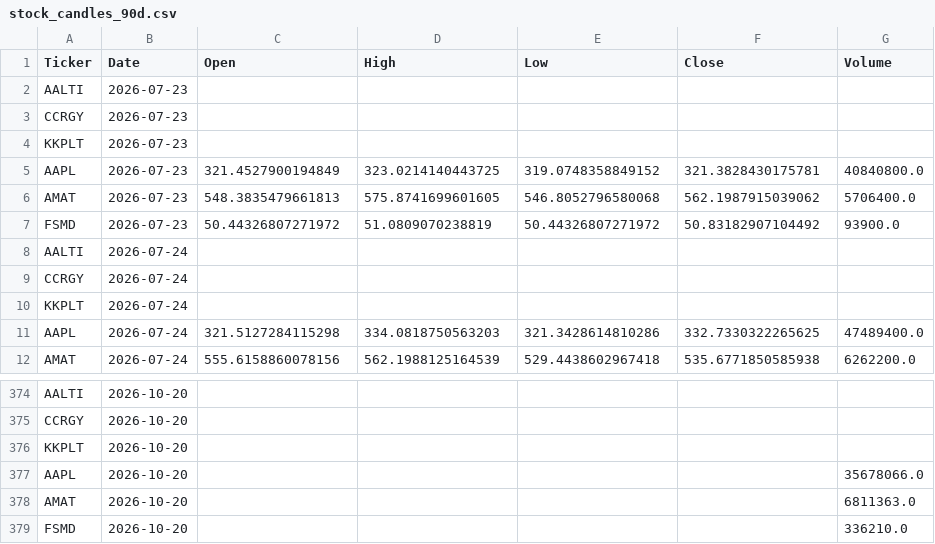
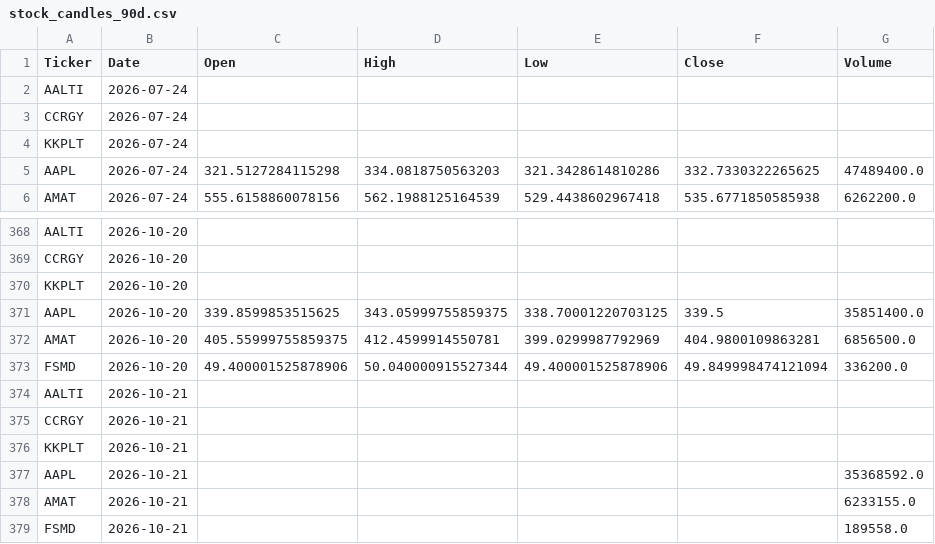
Before and after one commit to jp3tty/daily_fin, a CSV file: saved_data/stock_candles_90d.csv, drawn as a sheet; only a part is shown, gaps mark what is left out.

```diff
--- a/saved_data/stock_candles_90d.csv
+++ b/saved_data/stock_candles_90d.csv
@@ -1,8 +1,2 @@
 Ticker,Date,Open,High,Low,Close,Volume
-AALTI,2026-07-23,,,,,
-CCRGY,2026-07-23,,,,,
-KKPLT,2026-07-23,,,,,
-AAPL,2026-07-23,321.4527900194849,323.0214140443725,319.0748358849152,321.3828430175781,40840800.0
-AMAT,2026-07-23,548.3835479661813,575.8741699601605,546.8052796580068,562.1987915039062,5706400.0
-FSMD,2026-07-23,50.44326807271972,51.0809070238819,50.44326807271972,50.83182907104492,93900.0
 AALTI,2026-07-24,,,,,
@@ -376,4 +370,10 @@ CCRGY,2026-10-20,,,,,
 KKPLT,2026-10-20,,,,,
-AAPL,2026-10-20,,,,,35678066.0
-AMAT,2026-10-20,,,,,6811363.0
-FSMD,2026-10-20,,,,,336210.0
+AAPL,2026-10-20,339.8599853515625,343.05999755859375,338.70001220703125,339.5,35851400.0
+AMAT,2026-10-20,405.55999755859375,412.4599914550781,399.0299987792969,404.9800109863281,6856500.0
+FSMD,2026-10-20,49.400001525878906,50.040000915527344,49.400001525878906,49.849998474121094,336200.0
+AALTI,2026-10-21,,,,,
+CCRGY,2026-10-21,,,,,
+KKPLT,2026-10-21,,,,,
+AAPL,2026-10-21,,,,,35368592.0
+AMAT,2026-10-21,,,,,6233155.0
+FSMD,2026-10-21,,,,,189558.0
```
Also changed, not shown: saved_data/FinVizData_with_engulfing_patterns.csv, saved_data/FinVizData_with_momentum_indicators.csv.
